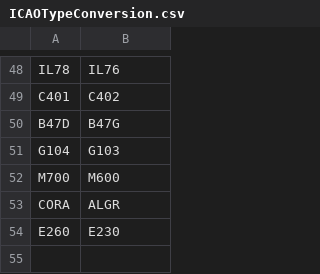
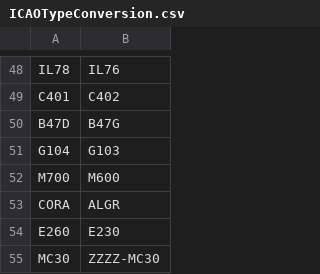
Before and after one commit to rikgale/ICAOList, a CSV file: ICAOTypeConversion.csv, drawn as a sheet; only a part is shown, gaps mark what is left out.

Commit message:
Update ICAOTypeConversion.csv

```diff
--- a/ICAOTypeConversion.csv
+++ b/ICAOTypeConversion.csv
@@ -54 +54,2 @@ CORA,ALGR
 E260,E230
+MC30,ZZZZ-MC30
```
